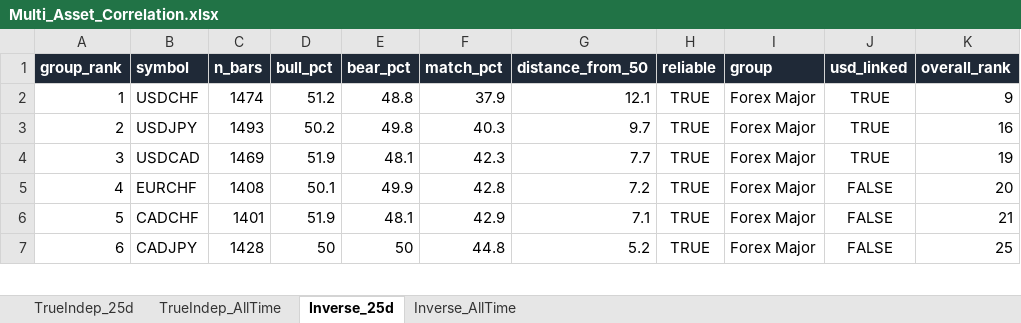
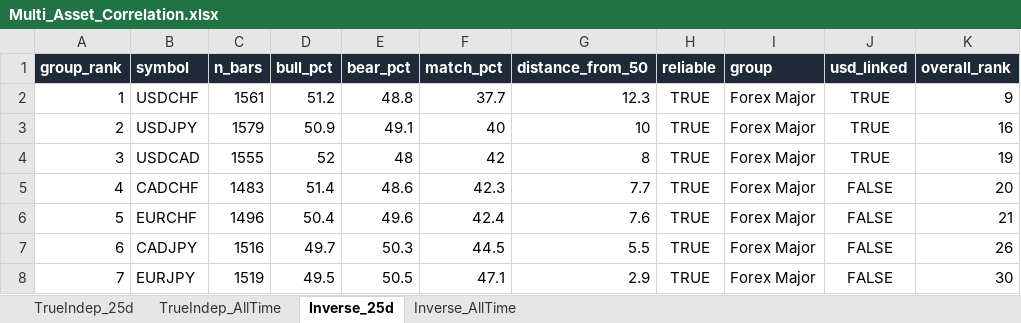
Before and after one commit to Jamesssurfer/Multi_Assets_Correlation, an Excel workbook: output/Multi_Asset_Correlation.xlsx, sheet Inverse_25d, drawn as a sheet; only a part is shown; values as stored, in another font and other column widths than the file's, no borders; removed rows and columns are numbered as before the commit, all else as after; the diff covers the shown part only; the diff names each change by its address in the sheet, - before the commit and + after, or states it on an @@ line.

```diff
--- a/output/Multi_Asset_Correlation.xlsx (sheet Inverse_25d)
+++ b/output/Multi_Asset_Correlation.xlsx (sheet Inverse_25d)
-C2 (n_bars): 1474
+C2 (n_bars): 1561
-F2 (match_pct): 37.9
+F2 (match_pct): 37.7
-G2 (distance_from_50): 12.1
+G2 (distance_from_50): 12.3
-C3 (n_bars): 1493
+C3 (n_bars): 1579
-D3 (bull_pct): 50.2
+D3 (bull_pct): 50.9
-E3 (bear_pct): 49.8
+E3 (bear_pct): 49.1
-F3 (match_pct): 40.3
+F3 (match_pct): 40
-G3 (distance_from_50): 9.7
+G3 (distance_from_50): 10
-C4 (n_bars): 1469
+C4 (n_bars): 1555
-D4 (bull_pct): 51.9
+D4 (bull_pct): 52
-E4 (bear_pct): 48.1
+E4 (bear_pct): 48
-F4 (match_pct): 42.3
+F4 (match_pct): 42
-G4 (distance_from_50): 7.7
+G4 (distance_from_50): 8
-row 5: 4 | EURCHF | 1408 | 50.1 | 49.9 | 42.8 | 7.2 | TRUE | Forex Major | FALSE | 20
-A5 (group_rank): 5
+A5 (group_rank): 4
-C5 (n_bars): 1401
+C5 (n_bars): 1483
-D5 (bull_pct): 51.9
+D5 (bull_pct): 51.4
-E5 (bear_pct): 48.1
+E5 (bear_pct): 48.6
-F5 (match_pct): 42.9
+F5 (match_pct): 42.3
-G5 (distance_from_50): 7.1
+G5 (distance_from_50): 7.7
-K5 (overall_rank): 21
+K5 (overall_rank): 20
+row 6: 5 | EURCHF | 1496 | 50.4 | 49.6 | 42.4 | 7.6 | TRUE | Forex Major | FALSE | 21
-C7 (n_bars): 1428
+C7 (n_bars): 1516
-D7 (bull_pct): 50
+D7 (bull_pct): 49.7
-E7 (bear_pct): 50
+E7 (bear_pct): 50.3
-F7 (match_pct): 44.8
+F7 (match_pct): 44.5
-G7 (distance_from_50): 5.2
+G7 (distance_from_50): 5.5
-K7 (overall_rank): 25
+K7 (overall_rank): 26
+row 8: 7 | EURJPY | 1519 | 49.5 | 50.5 | 47.1 | 2.9 | TRUE | Forex Major | FALSE | 30
```
Also changed, not shown: 12 added rows, 13 removed rows and 430 edited cells elsewhere in this sheet, sheet TrueIndep_25d, sheet TrueIndep_AllTime, sheet Inverse_AllTime.
